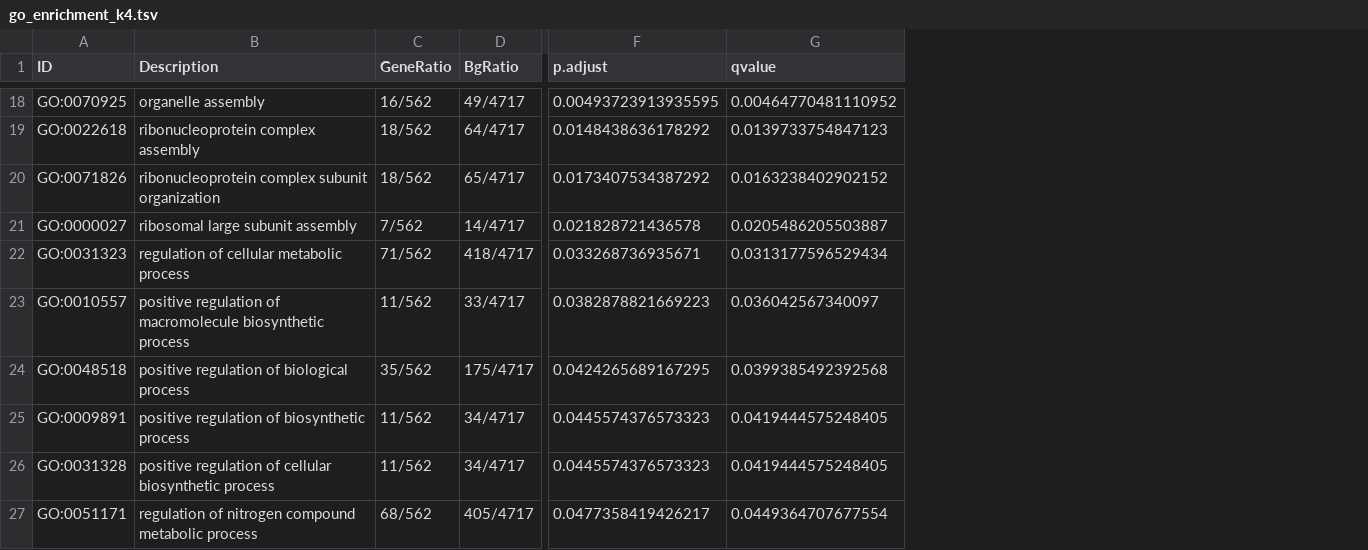
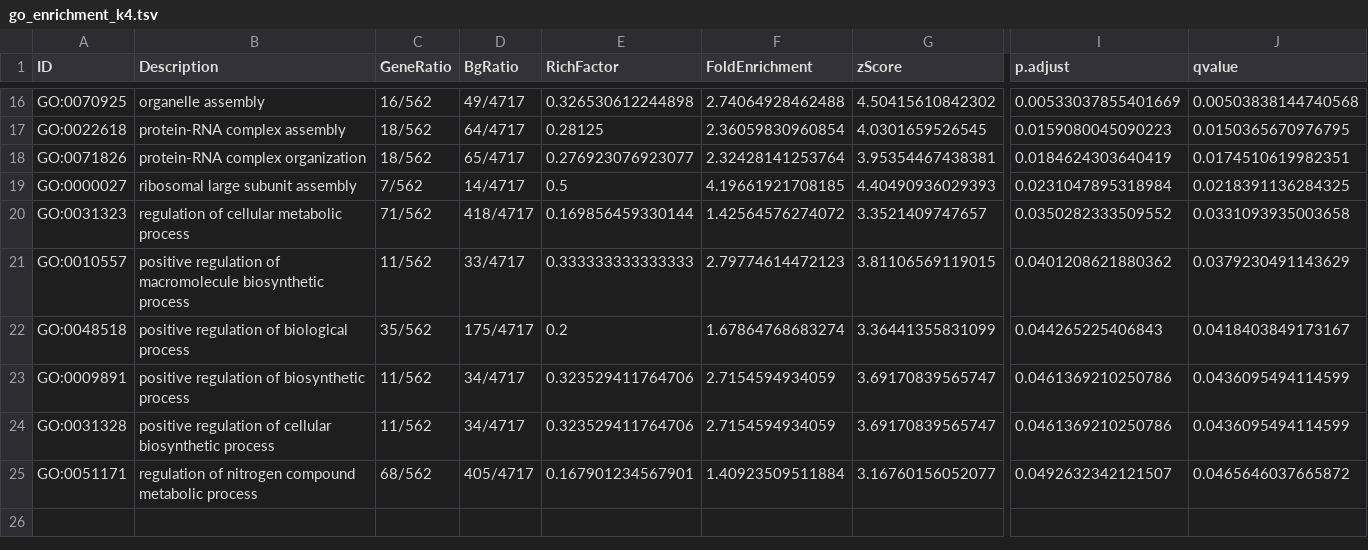
Before and after one commit to XristinaAr/ECTOR, a TSV file: go_enrichment_k4.tsv, drawn as a sheet; only a part is shown, gaps mark what is left out; addresses are those after the commit; the diff covers the shown part only; the diff names each change by its address in the sheet, - before the commit and + after, or states it on an @@ line.

```diff
--- a/go_enrichment_k4.tsv
+++ b/go_enrichment_k4.tsv
+column E (RichFactor), rows 16-25: 0.326530612244898 | 0.28125 | 0.276923076923077 | 0.5 | 0.169856459330144 | 0.333333333333333 | 0.2 | 0.323529411764706 | 0.323529411764706 | 0.167901234567901
+column F (FoldEnrichment), rows 16-25: 2.74064928462488 | 2.36059830960854 | 2.32428141253764 | 4.19661921708185 | 1.42564576274072 | 2.79774614472123 | 1.67864768683274 | 2.7154594934059 | 2.7154594934059 | 1.40923509511884
+column G (zScore), rows 16-25: 4.50415610842302 | 4.0301659526545 | 3.95354467438381 | 4.40490936029393 | 3.3521409747657 | 3.81106569119015 | 3.36441355831099 | 3.69170839565747 | 3.69170839565747 | 3.16760156052077
-I16 (p.adjust): 0.00493723913935595
+I16 (p.adjust): 0.00533037855401669
-J16 (qvalue): 0.00464770481110952
+J16 (qvalue): 0.00503838144740568
-B17 (Description): ribonucleoprotein complex assembly
+B17 (Description): protein-RNA complex assembly
-I17 (p.adjust): 0.0148438636178292
+I17 (p.adjust): 0.0159080045090223
-J17 (qvalue): 0.0139733754847123
+J17 (qvalue): 0.0150365670976795
-B18 (Description): ribonucleoprotein complex subunit organization
+B18 (Description): protein-RNA complex organization
-I18 (p.adjust): 0.0173407534387292
+I18 (p.adjust): 0.0184624303640419
-J18 (qvalue): 0.0163238402902152
+J18 (qvalue): 0.0174510619982351
-I19 (p.adjust): 0.021828721436578
+I19 (p.adjust): 0.0231047895318984
-J19 (qvalue): 0.0205486205503887
+J19 (qvalue): 0.0218391136284325
-I20 (p.adjust): 0.033268736935671
+I20 (p.adjust): 0.0350282333509552
-J20 (qvalue): 0.0313177596529434
+J20 (qvalue): 0.0331093935003658
-I21 (p.adjust): 0.0382878821669223
+I21 (p.adjust): 0.0401208621880362
-J21 (qvalue): 0.036042567340097
+J21 (qvalue): 0.0379230491143629
-I22 (p.adjust): 0.0424265689167295
+I22 (p.adjust): 0.044265225406843
-J22 (qvalue): 0.0399385492392568
+J22 (qvalue): 0.0418403849173167
-I23:I24 (p.adjust): 0.0445574376573323
+I23:I24 (p.adjust): 0.0461369210250786
-J23:J24 (qvalue): 0.0419444575248405
+J23:J24 (qvalue): 0.0436095494114599
-I25 (p.adjust): 0.0477358419426217
+I25 (p.adjust): 0.0492632342121507
-J25 (qvalue): 0.0449364707677554
+J25 (qvalue): 0.0465646037665872
```
Also changed, not shown: 2 removed rows and 30 edited cells elsewhere in this file, 19 other files.
